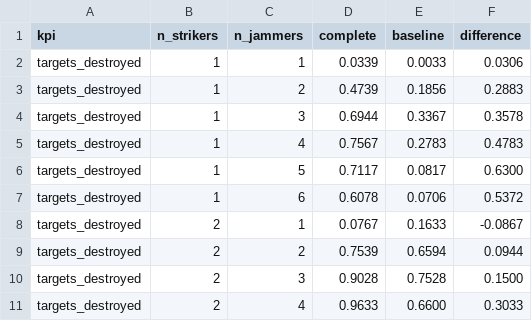
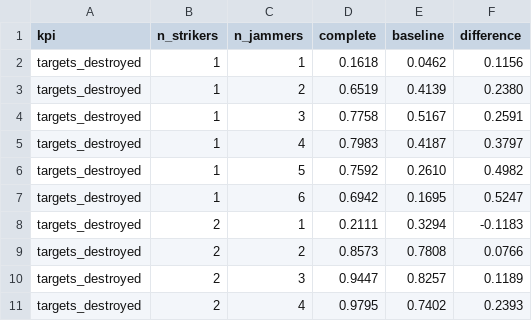
Before and after one commit to ccelikbas/FINAL-NRL_THESIS, a CSV file: 0_TA_HF_FOFE-MAPPO/escort_analysis/team_size_generalisation_values.csv, drawn as a sheet; only a part is shown; the diff covers the shown part only.

```diff
--- a/0_TA_HF_FOFE-MAPPO/escort_analysis/team_size_generalisation_values.csv
+++ b/0_TA_HF_FOFE-MAPPO/escort_analysis/team_size_generalisation_values.csv
@@ -1,11 +1,11 @@
 kpi,n_strikers,n_jammers,complete,baseline,difference
-targets_destroyed,1,1,0.0339,0.0033,0.0306
-targets_destroyed,1,2,0.4739,0.1856,0.2883
-targets_destroyed,1,3,0.6944,0.3367,0.3578
-targets_destroyed,1,4,0.7567,0.2783,0.4783
-targets_destroyed,1,5,0.7117,0.0817,0.6300
-targets_destroyed,1,6,0.6078,0.0706,0.5372
-targets_destroyed,2,1,0.0767,0.1633,-0.0867
-targets_destroyed,2,2,0.7539,0.6594,0.0944
-targets_destroyed,2,3,0.9028,0.7528,0.1500
-targets_destroyed,2,4,0.9633,0.6600,0.3033
+targets_destroyed,1,1,0.1618,0.0462,0.1156
+targets_destroyed,1,2,0.6519,0.4139,0.2380
+targets_destroyed,1,3,0.7758,0.5167,0.2591
+targets_destroyed,1,4,0.7983,0.4187,0.3797
+targets_destroyed,1,5,0.7592,0.2610,0.4982
+targets_destroyed,1,6,0.6942,0.1695,0.5247
+targets_destroyed,2,1,0.2111,0.3294,-0.1183
+targets_destroyed,2,2,0.8573,0.7808,0.0766
+targets_destroyed,2,3,0.9447,0.8257,0.1189
+targets_destroyed,2,4,0.9795,0.7402,0.2393
```
Also changed, not shown: 132 edited cells elsewhere in this file, 0_TA_HF_FOFE-MAPPO/escort_analysis/team_size_generalisation_pvalues.csv, 26 other files.
